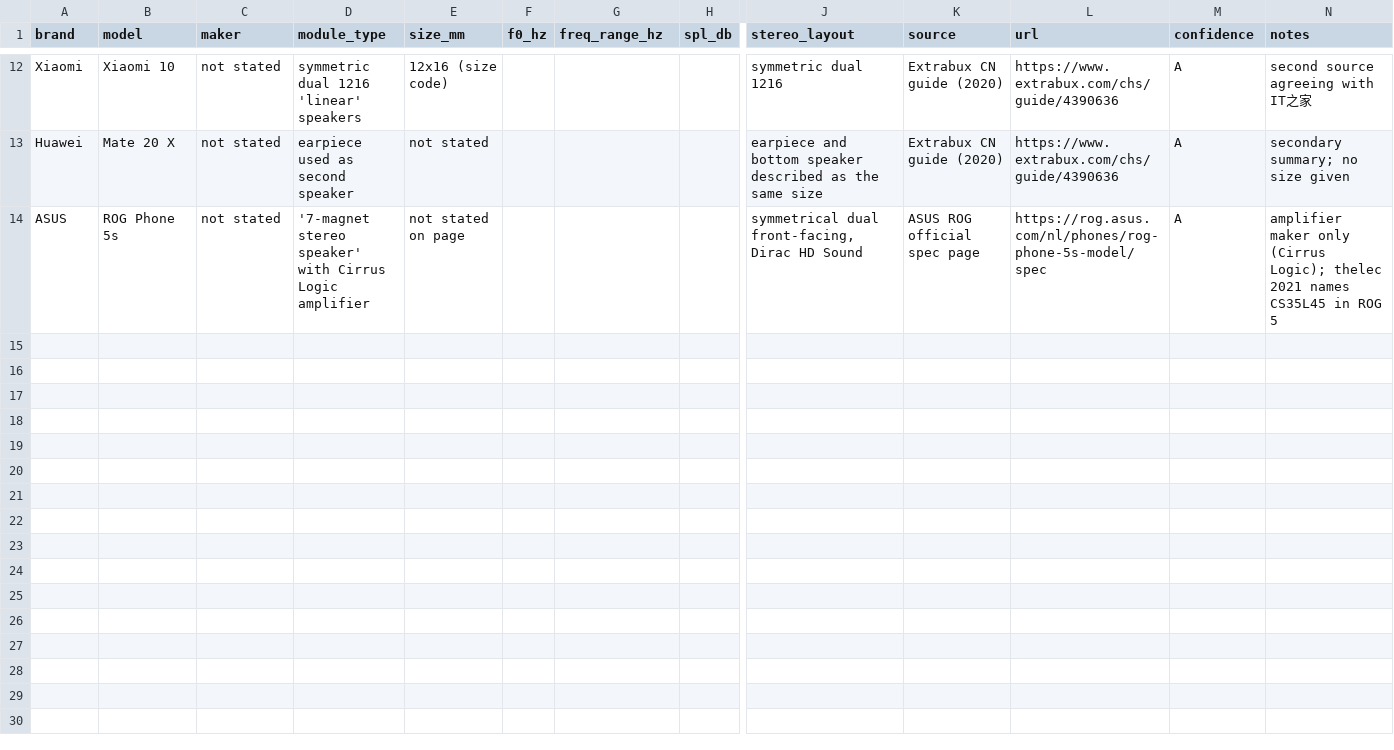
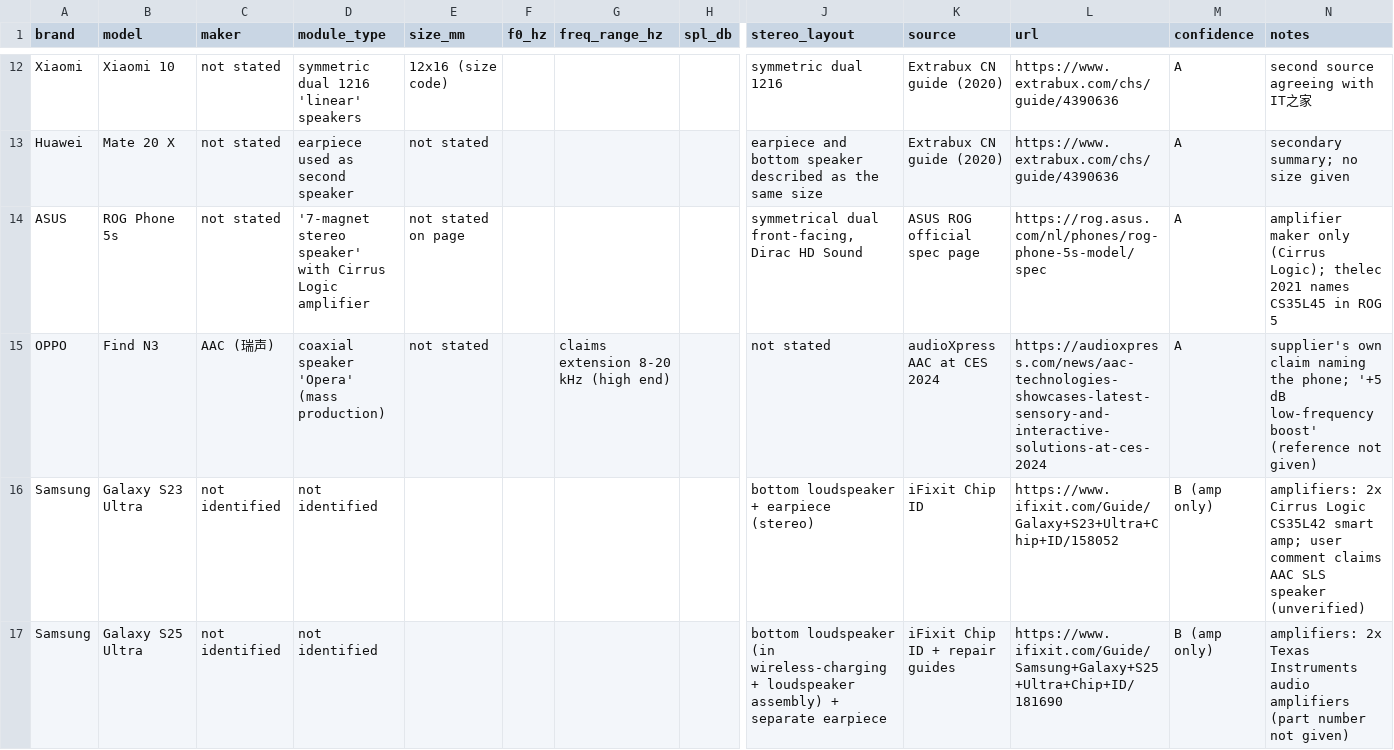
Before and after one commit to ksysh3-dot/rootnote, a CSV file: tools/pvb-harness/study/parts/F_speaker_modules.csv, drawn as a sheet; only a part is shown, gaps mark what is left out; rows hold the shown columns only; the diff names each change by its address in the sheet, - before the commit and + after, or states it on an @@ line.

```diff
--- a/tools/pvb-harness/study/parts/F_speaker_modules.csv
+++ b/tools/pvb-harness/study/parts/F_speaker_modules.csv
+row 15: OPPO | Find N3 | AAC (瑞声) | coaxial speaker 'Opera' (mass production) | not stated |  | claims extension 8-20 kHz (high end) |  | not stated | audioXpress AAC at CES 2024 | https://audioxpress.com/news/aac-technologies-showcases-latest-sensory-and-interactive-solutions-at-ces-2024 | A | supplier's own claim naming the phone; '+5 dB low-frequency boost' (reference not given)
+row 16: Samsung | Galaxy S23 Ultra | not identified | not identified |  |  |  |  | bottom loudspeaker + earpiece (stereo) | iFixit Chip ID | https://www.ifixit.com/Guide/Galaxy+S23+Ultra+Chip+ID/158052 | B (amp only) | amplifiers: 2x Cirrus Logic CS35L42 smart amp; user comment claims AAC SLS speaker (unverified)
+row 17: Samsung | Galaxy S25 Ultra | not identified | not identified |  |  |  |  | bottom loudspeaker (in wireless-charging + loudspeaker assembly) + separate earpiece | iFixit Chip ID + repair guides | https://www.ifixit.com/Guide/Samsung+Galaxy+S25+Ultra+Chip+ID/181690 | B (amp only) | amplifiers: 2x Texas Instruments audio amplifiers (part number not given)
```
Also changed, not shown: tools/pvb-harness/study/parts/B_galaxy_zam.csv, 3 other files.
